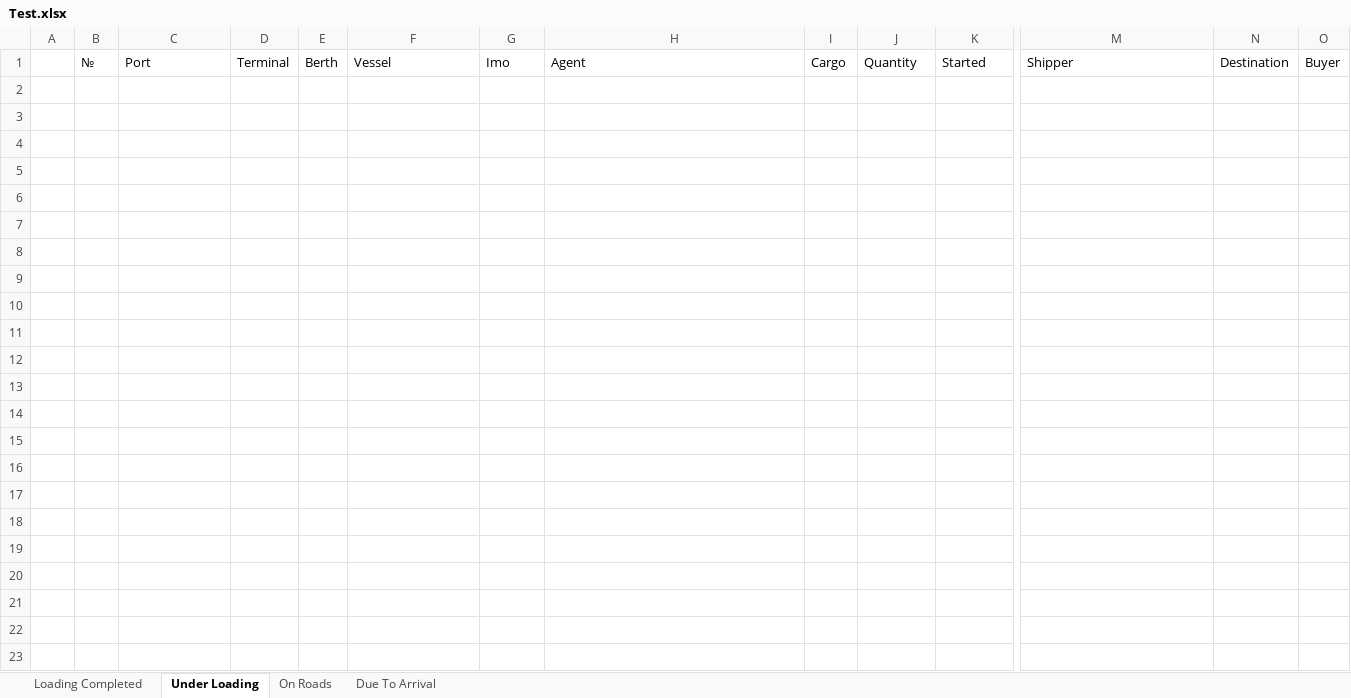
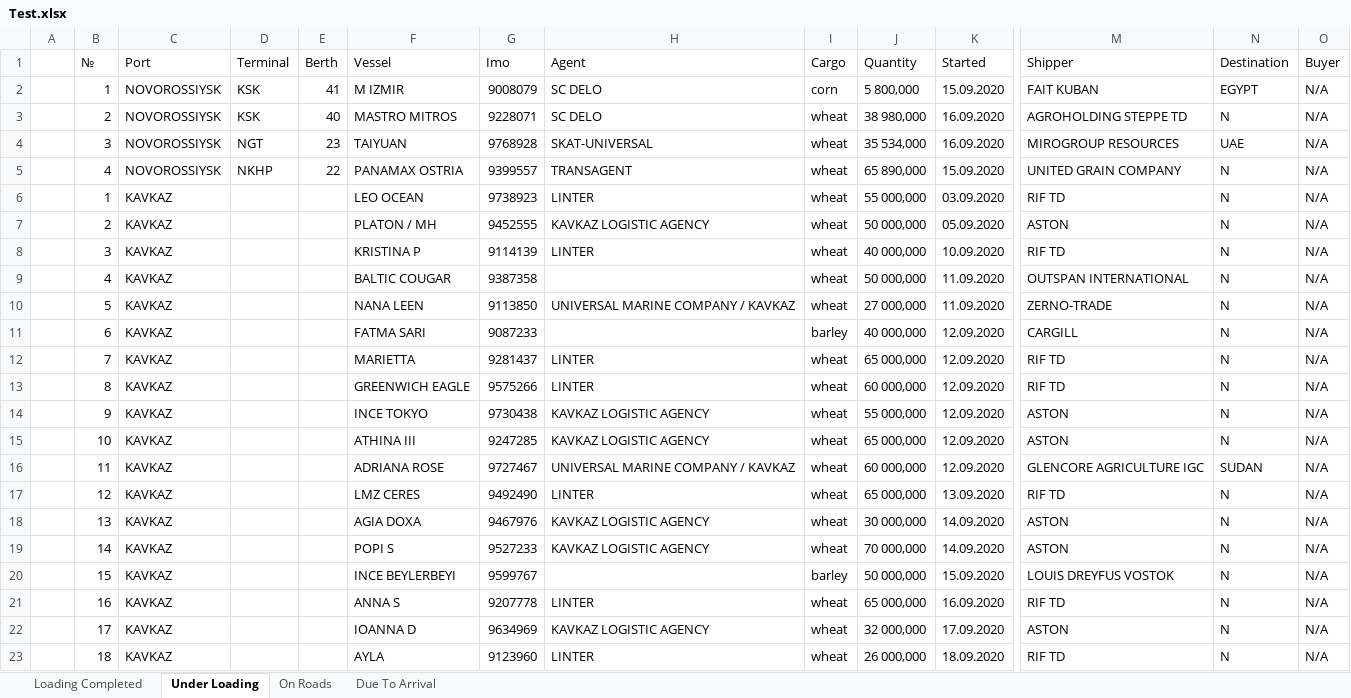
Before and after one commit to Gvozdoder4uk/Logistic-OS, an Excel workbook: Logistic OS/TempDocs/Test.xlsx, sheet Under Loading, drawn as a sheet; only a part is shown, gaps mark what is left out; values as stored, in another font and other column widths than the file's, no borders; rows hold the shown columns only; the diff names each change by its address in the sheet, - before the commit and + after, or states it on an @@ line.

```diff
--- a/Logistic OS/TempDocs/Test.xlsx (sheet Under Loading)
+++ b/Logistic OS/TempDocs/Test.xlsx (sheet Under Loading)
+row 2:  | 1 | NOVOROSSIYSK | KSK | 41 | M IZMIR | 9008079 | SC DELO | corn | 5 800,000 | 15.09.2020 | FAIT KUBAN | EGYPT | N/A
+row 3:  | 2 | NOVOROSSIYSK | KSK | 40 | MASTRO MITROS | 9228071 | SC DELO | wheat | 38 980,000 | 16.09.2020 | AGROHOLDING STEPPE TD | N | N/A
+row 4:  | 3 | NOVOROSSIYSK | NGT | 23 | TAIYUAN | 9768928 | SKAT-UNIVERSAL | wheat | 35 534,000 | 16.09.2020 | MIROGROUP RESOURCES | UAE | N/A
+row 5:  | 4 | NOVOROSSIYSK | NKHP | 22 | PANAMAX OSTRIA | 9399557 | TRANSAGENT | wheat | 65 890,000 | 15.09.2020 | UNITED GRAIN COMPANY | N | N/A
+row 6:  | 1 | KAVKAZ |  |  | LEO OCEAN | 9738923 | LINTER | wheat | 55 000,000 | 03.09.2020 | RIF TD | N | N/A
+row 7:  | 2 | KAVKAZ |  |  | PLATON / MH | 9452555 | KAVKAZ LOGISTIC AGENCY | wheat | 50 000,000 | 05.09.2020 | ASTON | N | N/A
+row 8:  | 3 | KAVKAZ |  |  | KRISTINA P | 9114139 | LINTER | wheat | 40 000,000 | 10.09.2020 | RIF TD | N | N/A
+row 9:  | 4 | KAVKAZ |  |  | BALTIC COUGAR | 9387358 |  | wheat | 50 000,000 | 11.09.2020 | OUTSPAN INTERNATIONAL | N | N/A
+row 10:  | 5 | KAVKAZ |  |  | NANA LEEN | 9113850 | UNIVERSAL MARINE COMPANY / KAVKAZ | wheat | 27 000,000 | 11.09.2020 | ZERNO-TRADE | N | N/A
+row 11:  | 6 | KAVKAZ |  |  | FATMA SARI | 9087233 |  | barley | 40 000,000 | 12.09.2020 | CARGILL | N | N/A
+row 12:  | 7 | KAVKAZ |  |  | MARIETTA | 9281437 | LINTER | wheat | 65 000,000 | 12.09.2020 | RIF TD | N | N/A
+row 13:  | 8 | KAVKAZ |  |  | GREENWICH EAGLE | 9575266 | LINTER | wheat | 60 000,000 | 12.09.2020 | RIF TD | N | N/A
+row 14:  | 9 | KAVKAZ |  |  | INCE TOKYO | 9730438 | KAVKAZ LOGISTIC AGENCY | wheat | 55 000,000 | 12.09.2020 | ASTON | N | N/A
+row 15:  | 10 | KAVKAZ |  |  | ATHINA III | 9247285 | KAVKAZ LOGISTIC AGENCY | wheat | 65 000,000 | 12.09.2020 | ASTON | N | N/A
+row 16:  | 11 | KAVKAZ |  |  | ADRIANA ROSE | 9727467 | UNIVERSAL MARINE COMPANY / KAVKAZ | wheat | 60 000,000 | 12.09.2020 | GLENCORE AGRICULTURE IGC | SUDAN | N/A
+row 17:  | 12 | KAVKAZ |  |  | LMZ CERES | 9492490 | LINTER | wheat | 65 000,000 | 13.09.2020 | RIF TD | N | N/A
+row 18:  | 13 | KAVKAZ |  |  | AGIA DOXA | 9467976 | KAVKAZ LOGISTIC AGENCY | wheat | 30 000,000 | 14.09.2020 | ASTON | N | N/A
+row 19:  | 14 | KAVKAZ |  |  | POPI S | 9527233 | KAVKAZ LOGISTIC AGENCY | wheat | 70 000,000 | 14.09.2020 | ASTON | N | N/A
+row 20:  | 15 | KAVKAZ |  |  | INCE BEYLERBEYI | 9599767 |  | barley | 50 000,000 | 15.09.2020 | LOUIS DREYFUS VOSTOK | N | N/A
+row 21:  | 16 | KAVKAZ |  |  | ANNA S | 9207778 | LINTER | wheat | 65 000,000 | 16.09.2020 | RIF TD | N | N/A
+row 22:  | 17 | KAVKAZ |  |  | IOANNA D | 9634969 | KAVKAZ LOGISTIC AGENCY | wheat | 32 000,000 | 17.09.2020 | ASTON | N | N/A
+row 23:  | 18 | KAVKAZ |  |  | AYLA | 9123960 | LINTER | wheat | 26 000,000 | 18.09.2020 | RIF TD | N | N/A
```
Also changed, not shown: sheet Loading Completed, sheet Due To Arrival, sheet On Roads, 10 other files.
